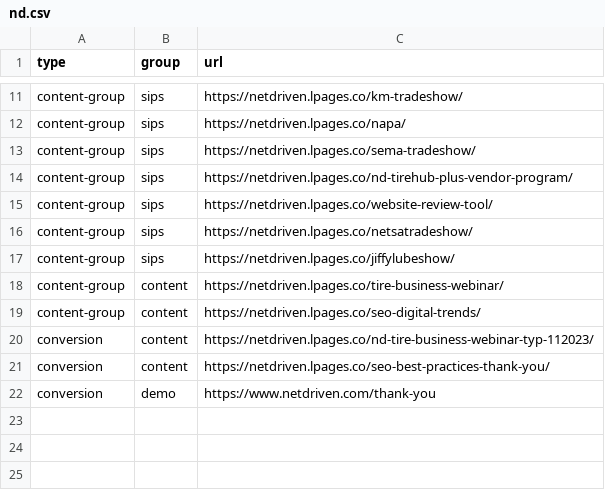
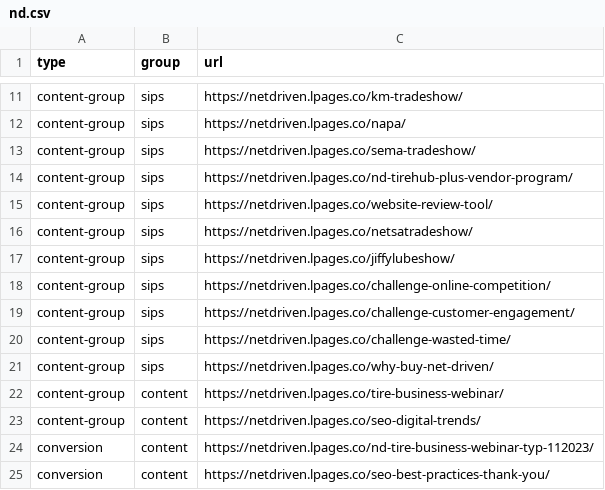
Before and after one commit to LeadVenture-Corp-Marketing/LV-Analytics, a CSV file: nd.csv, drawn as a sheet; only a part is shown, gaps mark what is left out; the shorter side is filled out with more unchanged rows.

```diff
--- a/nd.csv
+++ b/nd.csv
@@ -17,2 +17,6 @@ content-group,sips,https://netdriven.lpages.co/netsatradeshow/
 content-group,sips,https://netdriven.lpages.co/jiffylubeshow/
+content-group,sips,https://netdriven.lpages.co/challenge-online-competition/
+content-group,sips,https://netdriven.lpages.co/challenge-customer-engagement/
+content-group,sips,https://netdriven.lpages.co/challenge-wasted-time/
+content-group,sips,https://netdriven.lpages.co/why-buy-net-driven/
 content-group,content,https://netdriven.lpages.co/tire-business-webinar/
```
Also changed, not shown: dcs.csv, lv.csv.
